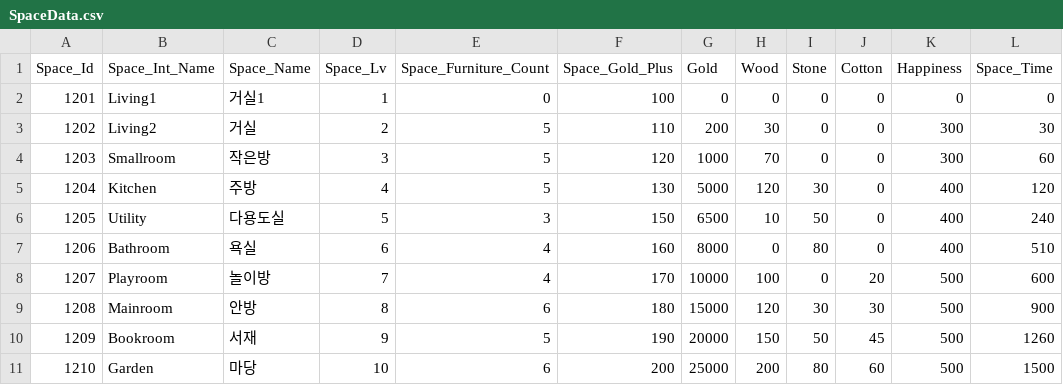
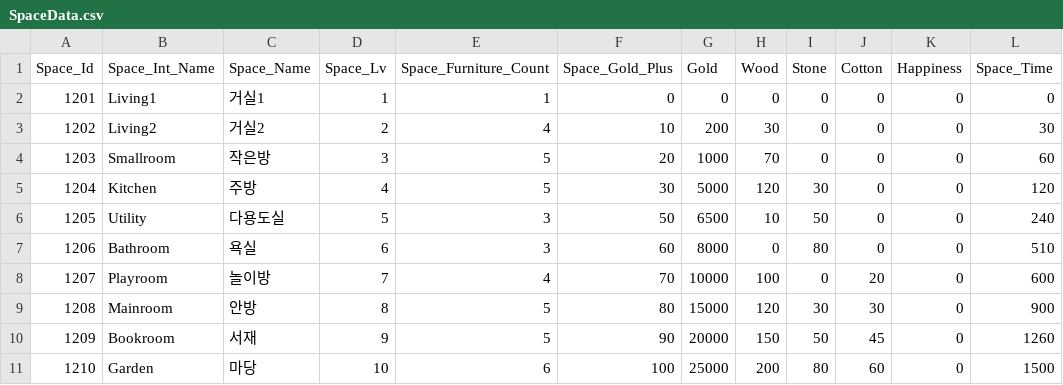
Before and after one commit to jypark0809/StealEverythingMeow, a CSV file: Assets/Resources/Data/Excel/SpaceData.csv, drawn as a sheet; only a part is shown; the diff names each change by its address in the sheet, - before the commit and + after, or states it on an @@ line.

```diff
--- a/Assets/Resources/Data/Excel/SpaceData.csv
+++ b/Assets/Resources/Data/Excel/SpaceData.csv
-E2 (Space_Furniture_Count): 0
+E2 (Space_Furniture_Count): 1
-F2 (Space_Gold_Plus): 100
+F2 (Space_Gold_Plus): 0
-C3 (Space_Name): 거실
+C3 (Space_Name): 거실2
-E3 (Space_Furniture_Count): 5
+E3 (Space_Furniture_Count): 4
-F3 (Space_Gold_Plus): 110
+F3 (Space_Gold_Plus): 10
-K3:K4 (Happiness): 300
+K3:K4 (Happiness): 0
-F4 (Space_Gold_Plus): 120
+F4 (Space_Gold_Plus): 20
-F5 (Space_Gold_Plus): 130
+F5 (Space_Gold_Plus): 30
-K5:K7 (Happiness): 400
+K5:K7 (Happiness): 0
-F6 (Space_Gold_Plus): 150
+F6 (Space_Gold_Plus): 50
-E7 (Space_Furniture_Count): 4
+E7 (Space_Furniture_Count): 3
-F7 (Space_Gold_Plus): 160
+F7 (Space_Gold_Plus): 60
-F8 (Space_Gold_Plus): 170
+F8 (Space_Gold_Plus): 70
-K8:K11 (Happiness): 500
+K8:K11 (Happiness): 0
-E9 (Space_Furniture_Count): 6
+E9 (Space_Furniture_Count): 5
-F9 (Space_Gold_Plus): 180
+F9 (Space_Gold_Plus): 80
-F10 (Space_Gold_Plus): 190
+F10 (Space_Gold_Plus): 90
-F11 (Space_Gold_Plus): 200
+F11 (Space_Gold_Plus): 100
```
Also changed, not shown: Assets/Resources/Data/Excel/CatBookData.csv, 43 other files.
